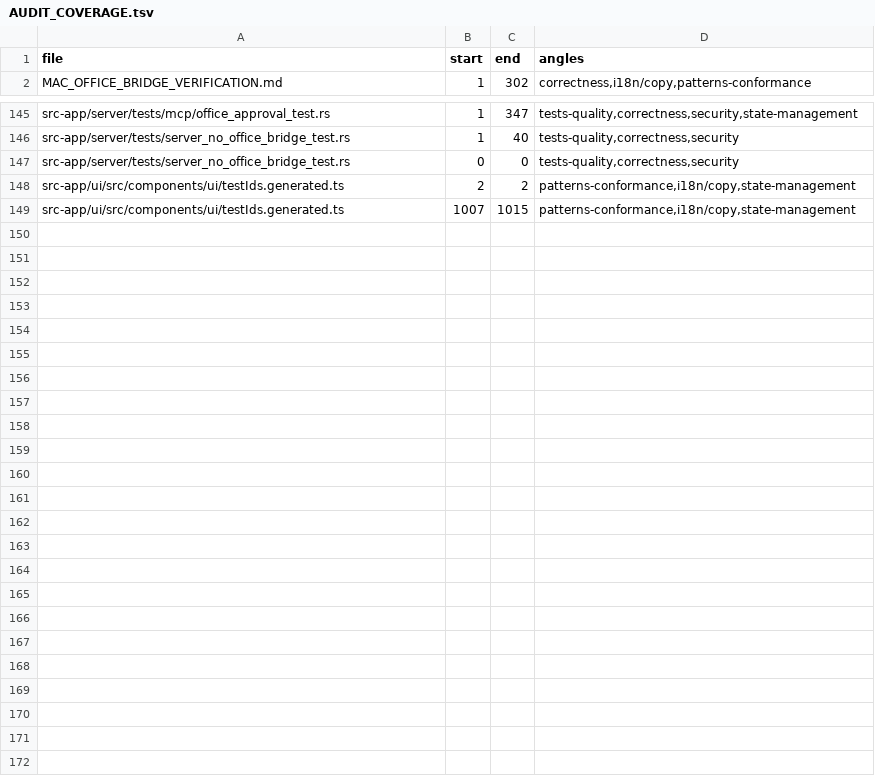
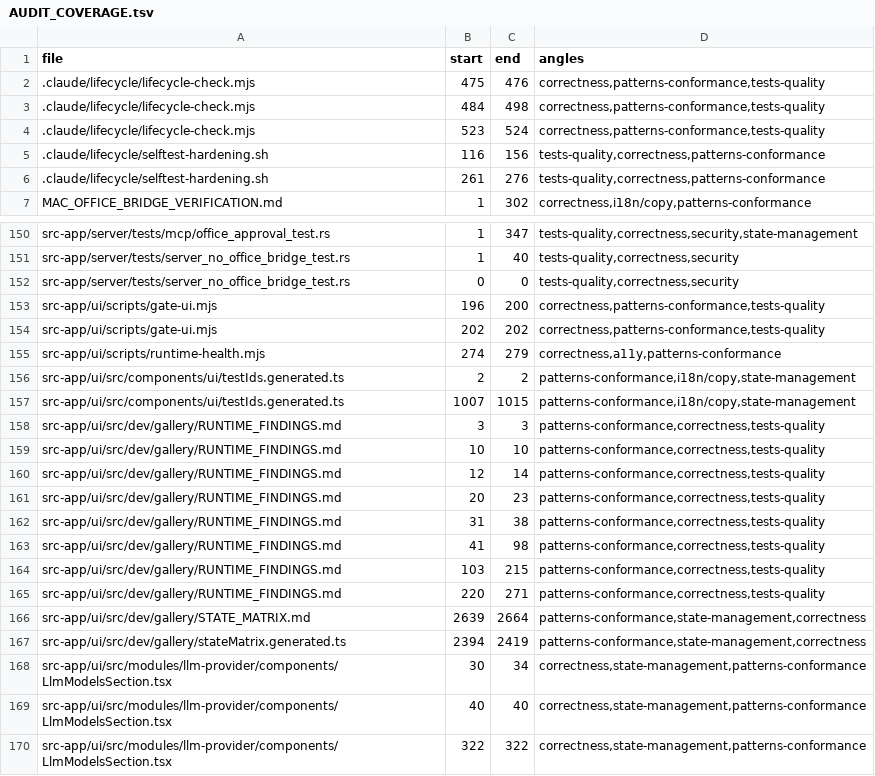
Before and after one commit to ziee-ai/ziee, a TSV file: .lifecycle/office-bridge/AUDIT_COVERAGE.tsv, drawn as a sheet; only a part is shown, gaps mark what is left out; the diff covers the shown part only.

Commit message:
lifecycle(office-bridge): cover the A10-exemption + gate:ui-fix hunks; ledger the 3 gate:ui findings

```diff
--- a/.lifecycle/office-bridge/AUDIT_COVERAGE.tsv
+++ b/.lifecycle/office-bridge/AUDIT_COVERAGE.tsv
@@ -1,2 +1,7 @@
 file	start	end	angles
+.claude/lifecycle/lifecycle-check.mjs	475	476	correctness,patterns-conformance,tests-quality
+.claude/lifecycle/lifecycle-check.mjs	484	498	correctness,patterns-conformance,tests-quality
+.claude/lifecycle/lifecycle-check.mjs	523	524	correctness,patterns-conformance,tests-quality
+.claude/lifecycle/selftest-hardening.sh	116	156	tests-quality,correctness,patterns-conformance
+.claude/lifecycle/selftest-hardening.sh	261	276	tests-quality,correctness,patterns-conformance
 MAC_OFFICE_BRIDGE_VERIFICATION.md	1	302	correctness,i18n/copy,patterns-conformance
@@ -147,3 +152,19 @@ src-app/server/tests/server_no_office_bridge_test.rs	1	40	tests-quality,correctn
 src-app/server/tests/server_no_office_bridge_test.rs	0	0	tests-quality,correctness,security
+src-app/ui/scripts/gate-ui.mjs	196	200	correctness,patterns-conformance,tests-quality
+src-app/ui/scripts/gate-ui.mjs	202	202	correctness,patterns-conformance,tests-quality
+src-app/ui/scripts/runtime-health.mjs	274	279	correctness,a11y,patterns-conformance
 src-app/ui/src/components/ui/testIds.generated.ts	2	2	patterns-conformance,i18n/copy,state-management
 src-app/ui/src/components/ui/testIds.generated.ts	1007	1015	patterns-conformance,i18n/copy,state-management
+src-app/ui/src/dev/gallery/RUNTIME_FINDINGS.md	3	3	patterns-conformance,correctness,tests-quality
+src-app/ui/src/dev/gallery/RUNTIME_FINDINGS.md	10	10	patterns-conformance,correctness,tests-quality
+src-app/ui/src/dev/gallery/RUNTIME_FINDINGS.md	12	14	patterns-conformance,correctness,tests-quality
+src-app/ui/src/dev/gallery/RUNTIME_FINDINGS.md	20	23	patterns-conformance,correctness,tests-quality
+src-app/ui/src/dev/gallery/RUNTIME_FINDINGS.md	31	38	patterns-conformance,correctness,tests-quality
+src-app/ui/src/dev/gallery/RUNTIME_FINDINGS.md	41	98	patterns-conformance,correctness,tests-quality
+src-app/ui/src/dev/gallery/RUNTIME_FINDINGS.md	103	215	patterns-conformance,correctness,tests-quality
+src-app/ui/src/dev/gallery/RUNTIME_FINDINGS.md	220	271	patterns-conformance,correctness,tests-quality
+src-app/ui/src/dev/gallery/STATE_MATRIX.md	2639	2664	patterns-conformance,state-management,correctness
+src-app/ui/src/dev/gallery/stateMatrix.generated.ts	2394	2419	patterns-conformance,state-management,correctness
+src-app/ui/src/modules/llm-provider/components/LlmModelsSection.tsx	30	34	correctness,state-management,patterns-conformance
+src-app/ui/src/modules/llm-provider/components/LlmModelsSection.tsx	40	40	correctness,state-management,patterns-conformance
+src-app/ui/src/modules/llm-provider/components/LlmModelsSection.tsx	322	322	correctness,state-management,patterns-conformance
```
Also changed, not shown: 2 edited cells elsewhere in this file, 1 other file.
